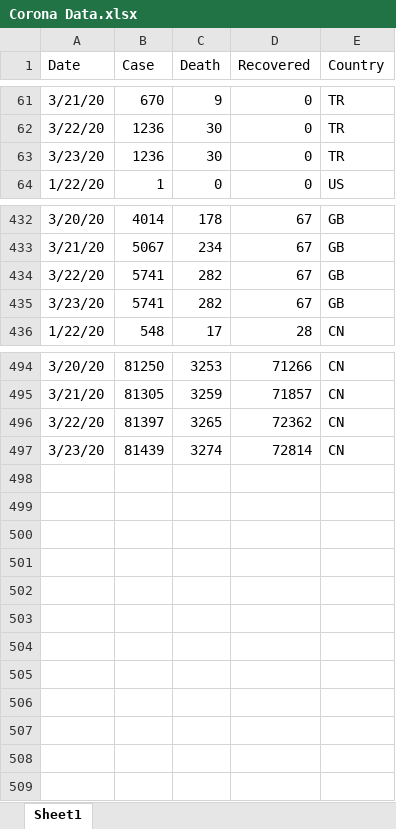
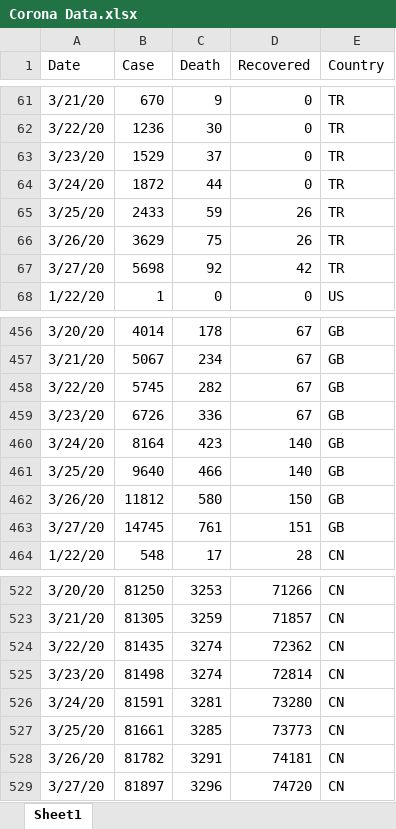
Before and after one commit to mcaktas/coronaData, an Excel workbook: Corona Data.xlsx, sheet Sheet1, drawn as a sheet; only a part is shown, gaps mark what is left out; values as stored, in another font and other column widths than the file's, no borders; addresses are those after the commit; the diff covers the shown part only; the diff names each change by its address in the sheet, - before the commit and + after, or states it on an @@ line.

```diff
--- a/Corona Data.xlsx (sheet Sheet1)
+++ b/Corona Data.xlsx (sheet Sheet1)
-B63 (Case): 1236
+B63 (Case): 1529
-C63 (Death): 30
+C63 (Death): 37
+row 64: 3/24/20 | 1872 | 44 | 0 | TR
+row 65: 3/25/20 | 2433 | 59 | 26 | TR
+row 66: 3/26/20 | 3629 | 75 | 26 | TR
+row 67: 3/27/20 | 5698 | 92 | 42 | TR
-B458 (Case): 5741
+B458 (Case): 5745
-B459 (Case): 5741
+B459 (Case): 6726
-C459 (Death): 282
+C459 (Death): 336
+row 460: 3/24/20 | 8164 | 423 | 140 | GB
+row 461: 3/25/20 | 9640 | 466 | 140 | GB
+row 462: 3/26/20 | 11812 | 580 | 150 | GB
+row 463: 3/27/20 | 14745 | 761 | 151 | GB
-B524 (Case): 81397
+B524 (Case): 81435
-C524 (Death): 3265
+C524 (Death): 3274
-B525 (Case): 81439
+B525 (Case): 81498
+row 526: 3/24/20 | 81591 | 3281 | 73280 | CN
+row 527: 3/25/20 | 81661 | 3285 | 73773 | CN
+row 528: 3/26/20 | 81782 | 3291 | 74181 | CN
+row 529: 3/27/20 | 81897 | 3296 | 74720 | CN
```
Also changed, not shown: 20 added rows and 78 edited cells elsewhere in this sheet, 5 other files.
